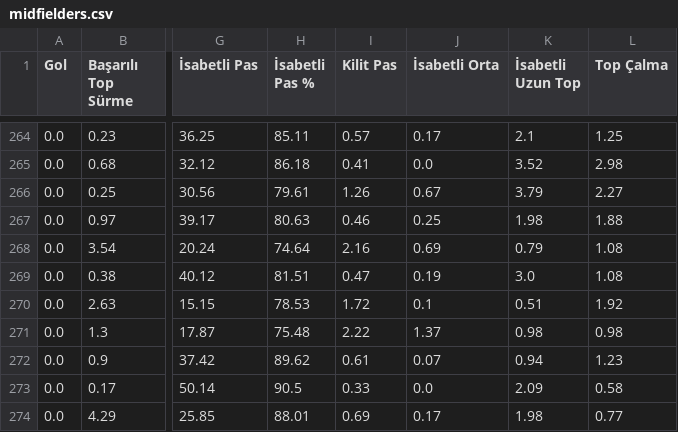
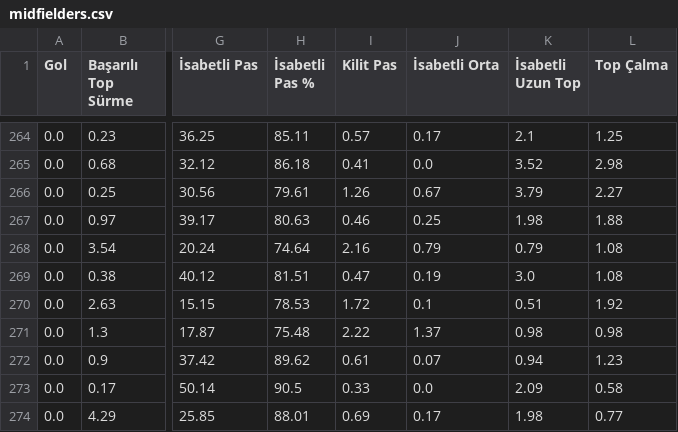
Before and after one commit to scatterradarcsv/csv_scatter_radar_15matches_per90_noPos, a CSV file: midfielders.csv, drawn as a sheet; only a part is shown, gaps mark what is left out; the diff covers the shown part only; the diff names each change by its address in the sheet, - before the commit and + after, or states it on an @@ line.

```diff
--- a/midfielders.csv
+++ b/midfielders.csv
-J268 (İsabetli Orta): 0.69
+J268 (İsabetli Orta): 0.79
```
Also changed, not shown: 1 added row, 1 removed row and 7 edited cells elsewhere in this file.
